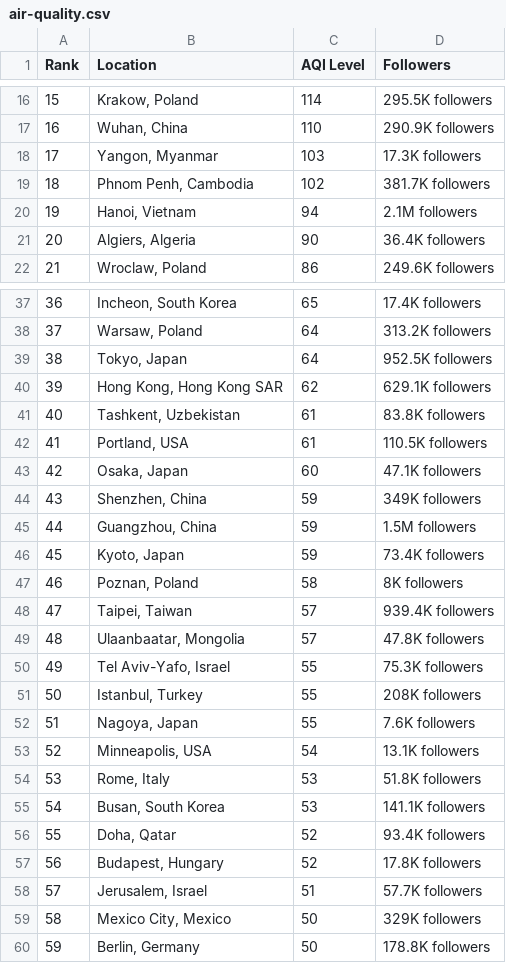
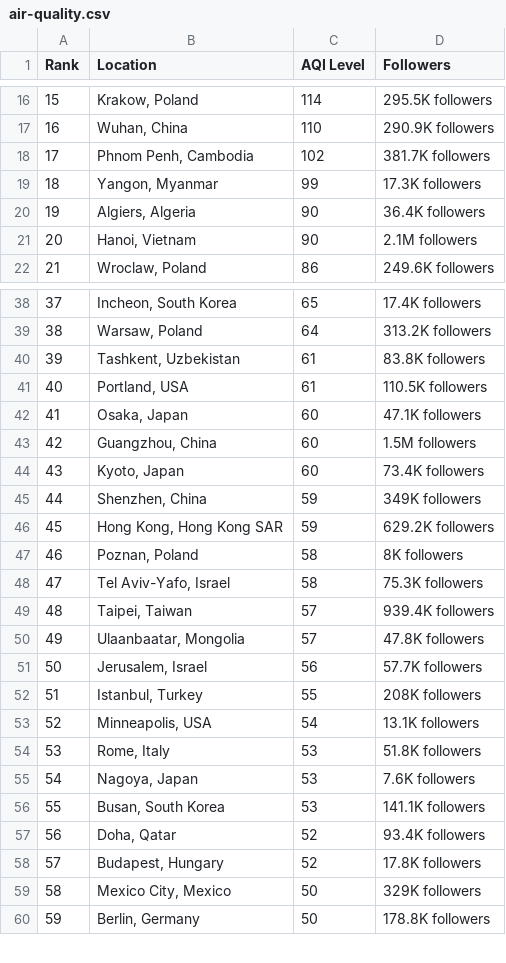
Before and after one commit to dipunew/Most-Polluted-Cities-in-The-World, a CSV file: air-quality.csv, drawn as a sheet; only a part is shown, gaps mark what is left out; removed rows and columns are numbered as before the commit, all else as after; the diff covers the shown part only; the diff names each change by its address in the sheet, - before the commit and + after, or states it on an @@ line.

```diff
--- a/air-quality.csv
+++ b/air-quality.csv
@@ column A (Rank) renumbered between rows 2 and 81 @@
-row 18: 17 | Yangon, Myanmar | 103 | 17.3K followers
-row 20: 19 | Hanoi, Vietnam | 94 | 2.1M followers
+row 19: 18 | Yangon, Myanmar | 99 | 17.3K followers
+row 21: 20 | Hanoi, Vietnam | 90 | 2.1M followers
-row 39: 38 | Tokyo, Japan | 64 | 952.5K followers
-row 40: 39 | Hong Kong, Hong Kong SAR | 62 | 629.1K followers
+row 43: 42 | Guangzhou, China | 60 | 1.5M followers
+row 44: 43 | Kyoto, Japan | 60 | 73.4K followers
-row 45: 44 | Guangzhou, China | 59 | 1.5M followers
-row 46: 45 | Kyoto, Japan | 59 | 73.4K followers
+row 46: 45 | Hong Kong, Hong Kong SAR | 59 | 629.2K followers
+row 48: 47 | Tel Aviv-Yafo, Israel | 58 | 75.3K followers
-row 50: 49 | Tel Aviv-Yafo, Israel | 55 | 75.3K followers
+row 51: 50 | Jerusalem, Israel | 56 | 57.7K followers
-row 52: 51 | Nagoya, Japan | 55 | 7.6K followers
+row 55: 54 | Nagoya, Japan | 53 | 7.6K followers
-row 58: 57 | Jerusalem, Israel | 51 | 57.7K followers
```
Also changed, not shown: 8 added rows and 7 removed rows elsewhere in this file.
